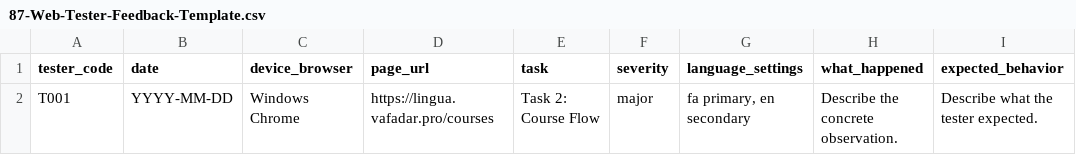
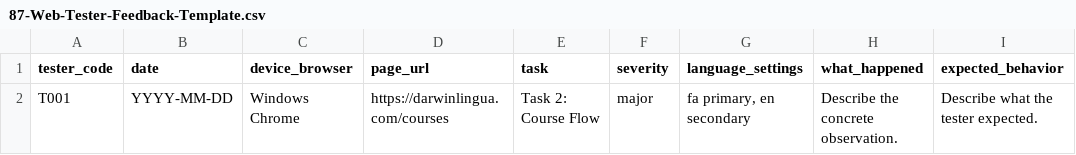
Before and after one commit to Loyan-UG/DarwinLingua, a CSV file: docs/87-Web-Tester-Feedback-Template.csv, drawn as a sheet; only a part is shown; the diff names each change by its address in the sheet, - before the commit and + after, or states it on an @@ line.

Commit message:
Switch web operations to Darwin Lingua domain

```diff
--- a/docs/87-Web-Tester-Feedback-Template.csv
+++ b/docs/87-Web-Tester-Feedback-Template.csv
-D2 (page_url): https://lingua.vafadar.pro/courses
+D2 (page_url): https://darwinlingua.com/courses
```
Also changed, not shown: 18 other files.
